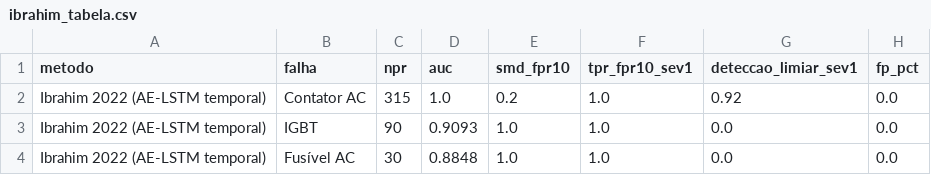
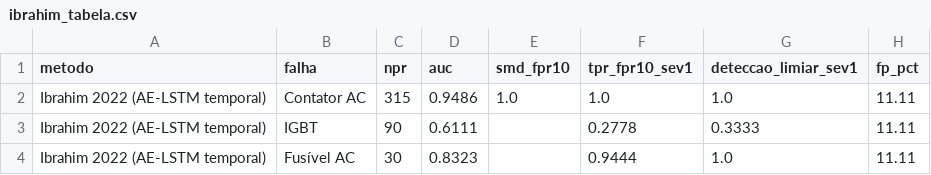
Before and after one commit to TheMagicIAn-creator/mestrado-utfpr, a CSV file: resultados/macro/ibrahim_tabela.csv, drawn as a sheet.

```diff
--- a/resultados/macro/ibrahim_tabela.csv
+++ b/resultados/macro/ibrahim_tabela.csv
@@ -1,4 +1,4 @@
 metodo,falha,npr,auc,smd_fpr10,tpr_fpr10_sev1,deteccao_limiar_sev1,fp_pct
-Ibrahim 2022 (AE-LSTM temporal),Contator AC,315,1.0,0.2,1.0,0.92,0.0
-Ibrahim 2022 (AE-LSTM temporal),IGBT,90,0.9093,1.0,1.0,0.0,0.0
-Ibrahim 2022 (AE-LSTM temporal),Fusível AC,30,0.8848,1.0,1.0,0.0,0.0
+Ibrahim 2022 (AE-LSTM temporal),Contator AC,315,0.9486,1.0,1.0,1.0,11.11
+Ibrahim 2022 (AE-LSTM temporal),IGBT,90,0.6111,,0.2778,0.3333,11.11
+Ibrahim 2022 (AE-LSTM temporal),Fusível AC,30,0.8323,,0.9444,1.0,11.11
```
Also changed, not shown: resultados/autoencoder/calibracao_autoencoder.csv, resultados/autoencoder/injecao_smd_tabela.csv, 44 other files.
